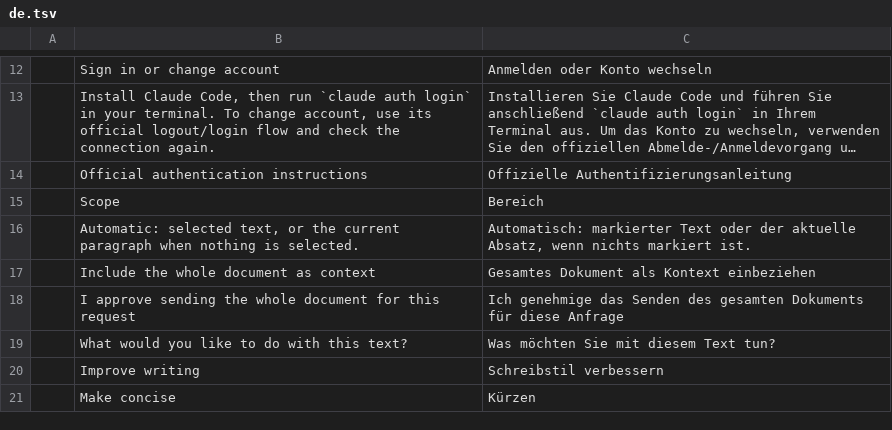
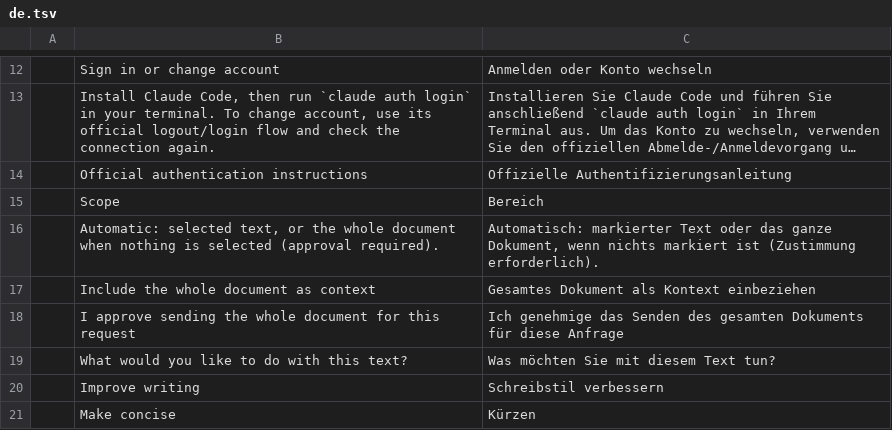
Before and after one commit to mirasins/wordcraft, a TSV file: crates/ui-egui/src/assistant-i18n/de.tsv, drawn as a sheet; only a part is shown, gaps mark what is left out; long unchanged cells end in ….

```diff
--- a/crates/ui-egui/src/assistant-i18n/de.tsv
+++ b/crates/ui-egui/src/assistant-i18n/de.tsv
@@ -15,3 +15,3 @@
 	Scope	Bereich
-	Automatic: selected text, or the current paragraph when nothing is selected.	Automatisch: markierter Text oder der aktuelle Absatz, wenn nichts markiert ist.
+	Automatic: selected text, or the whole document when nothing is selected (approval required).	Automatisch: markierter Text oder das ganze Dokument, wenn nichts markiert ist (Zustimmung erforderlich).
 	Include the whole document as context	Gesamtes Dokument als Kontext einbeziehen
```
Also changed, not shown: crates/ui-egui/src/assistant-i18n/es.tsv, crates/ui-egui/src/assistant-i18n/hu.tsv, 41 other files.
